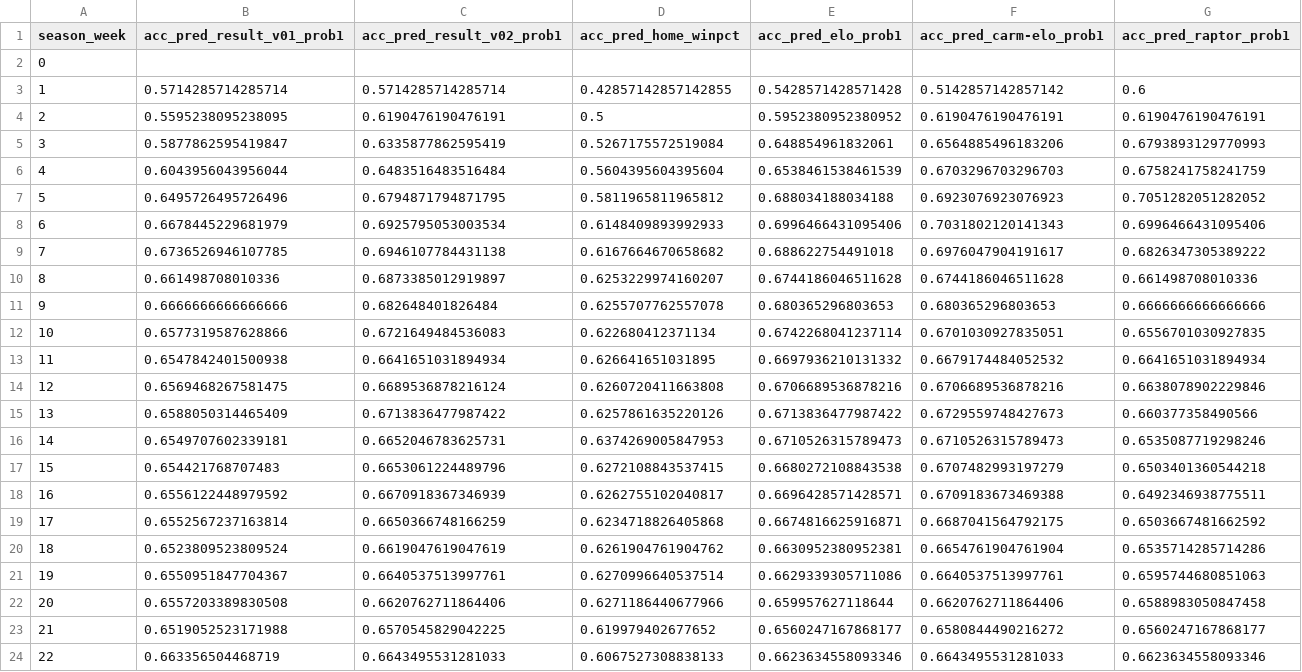
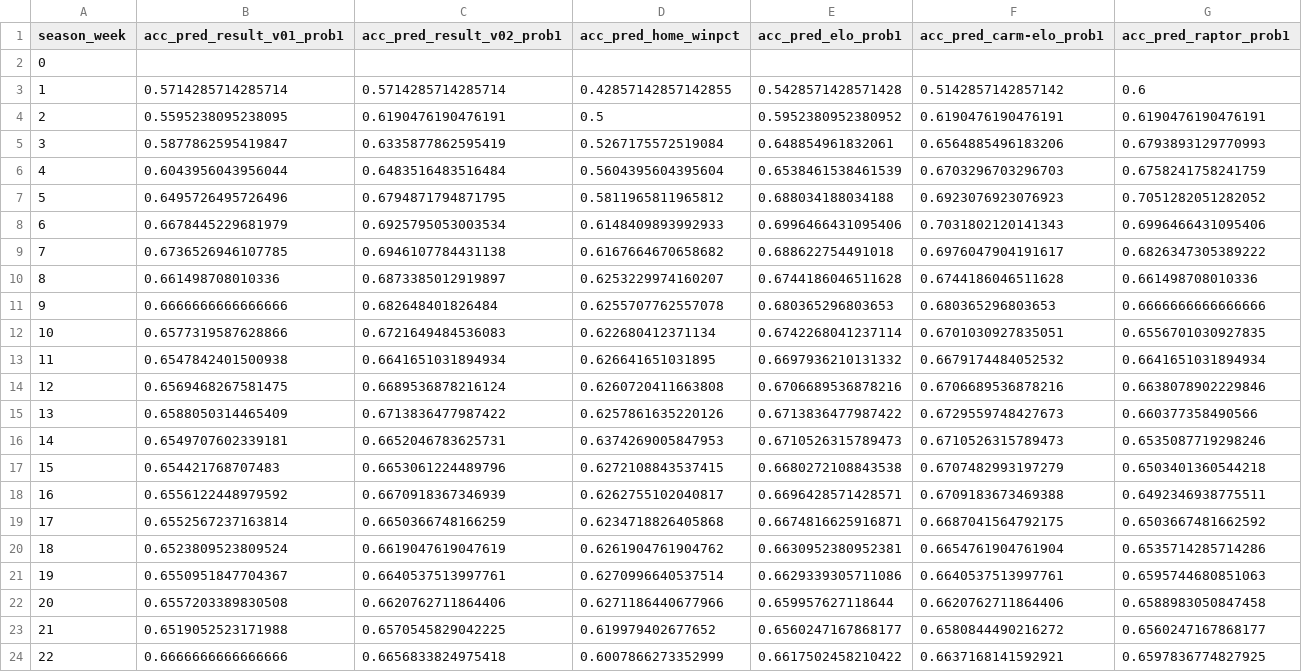
Before and after one commit to bryanwhiting/sports, a CSV file: data/acc_upto_week.csv, drawn as a sheet.

```diff
--- a/data/acc_upto_week.csv
+++ b/data/acc_upto_week.csv
@@ -23,2 +23,2 @@ season_week,acc_pred_result_v01_prob1,acc_pred_result_v02_prob1,acc_pred_home_wi
 21,0.6519052523171988,0.6570545829042225,0.619979402677652,0.6560247167868177,0.6580844490216272,0.6560247167868177
-22,0.663356504468719,0.6643495531281033,0.6067527308838133,0.6623634558093346,0.6643495531281033,0.6623634558093346
+22,0.6666666666666666,0.6656833824975418,0.6007866273352999,0.6617502458210422,0.6637168141592921,0.6597836774827925
```
Also changed, not shown: data/acc_overall.csv, data/acc_since_week.csv, 8 other files.
